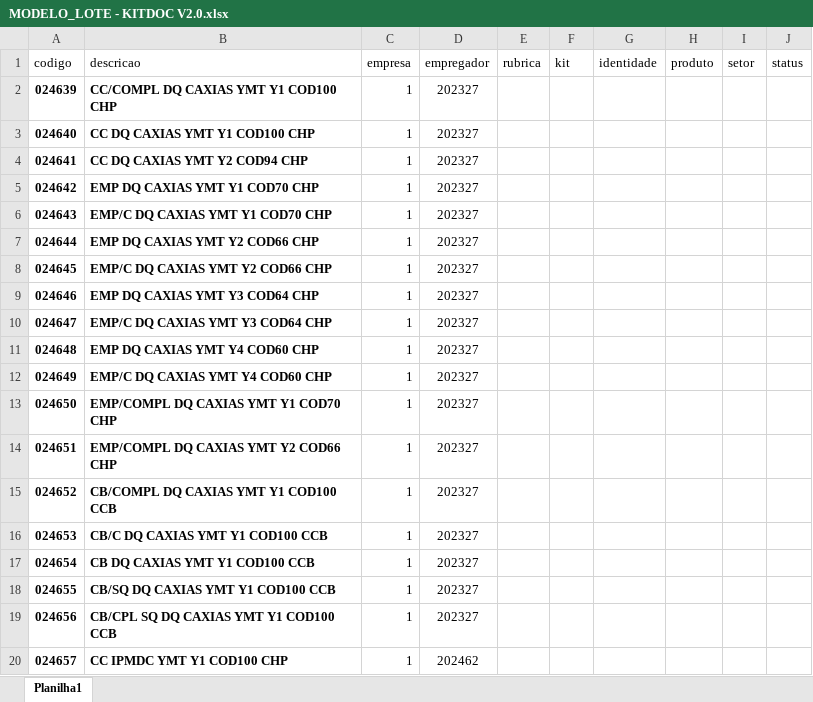
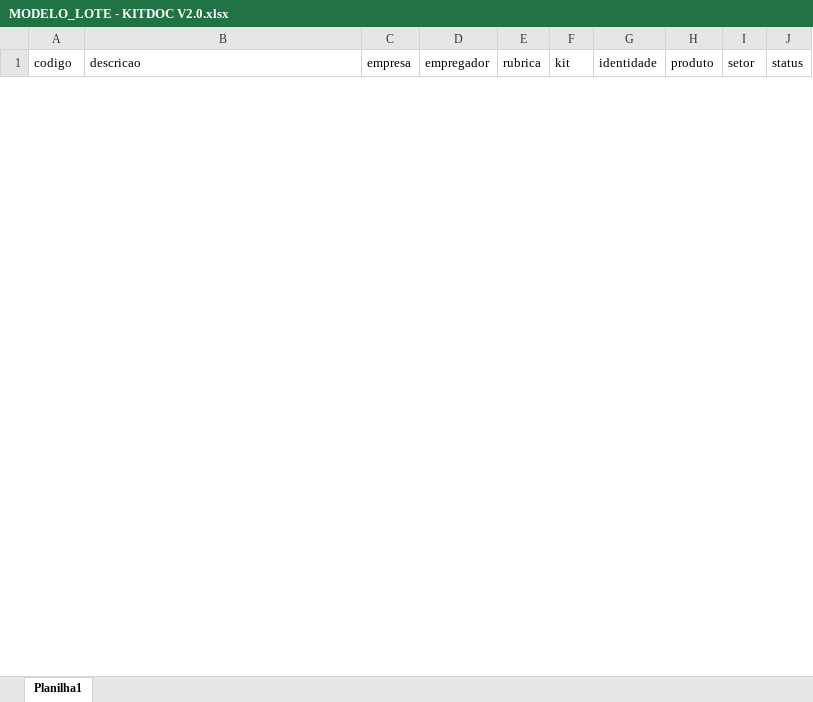
Before and after one commit to dev-cauamacedo/automacao-excel-python, an Excel workbook: automacao-excel-python/modelos/MODELO_LOTE - KITDOC V2.0.xlsx, sheet Planilha1, drawn as a sheet; only a part is shown; values as stored, in another font and other column widths than the file's, no borders; conditional formats not drawn; removed rows and columns are numbered as before the commit, all else as after; the diff covers the shown part only; the diff names each change by its address in the sheet, - before the commit and + after, or states it on an @@ line.

Commit message:
Add files via upload

```diff
--- a/automacao-excel-python/modelos/MODELO_LOTE - KITDOC V2.0.xlsx (sheet Planilha1)
+++ b/automacao-excel-python/modelos/MODELO_LOTE - KITDOC V2.0.xlsx (sheet Planilha1)
-row 2: 024639 | CC/COMPL DQ CAXIAS YMT Y1 COD100 CHP | 1 | 202327
-row 3: 024640 | CC DQ CAXIAS YMT Y1 COD100 CHP | 1 | 202327
-row 4: 024641 | CC DQ CAXIAS YMT Y2 COD94 CHP | 1 | 202327
-row 5: 024642 | EMP DQ CAXIAS YMT Y1 COD70 CHP | 1 | 202327
-row 6: 024643 | EMP/C DQ CAXIAS YMT Y1 COD70 CHP | 1 | 202327
-row 7: 024644 | EMP DQ CAXIAS YMT Y2 COD66 CHP | 1 | 202327
-row 8: 024645 | EMP/C DQ CAXIAS YMT Y2 COD66 CHP | 1 | 202327
-row 9: 024646 | EMP DQ CAXIAS YMT Y3 COD64 CHP | 1 | 202327
-row 10: 024647 | EMP/C DQ CAXIAS YMT Y3 COD64 CHP | 1 | 202327
-row 11: 024648 | EMP DQ CAXIAS YMT Y4 COD60 CHP | 1 | 202327
-row 12: 024649 | EMP/C DQ CAXIAS YMT Y4 COD60 CHP | 1 | 202327
-row 13: 024650 | EMP/COMPL DQ CAXIAS YMT Y1 COD70 CHP | 1 | 202327
-row 14: 024651 | EMP/COMPL DQ CAXIAS YMT Y2 COD66 CHP | 1 | 202327
-row 15: 024652 | CB/COMPL DQ CAXIAS YMT Y1 COD100 CCB | 1 | 202327
-row 16: 024653 | CB/C DQ CAXIAS YMT Y1 COD100 CCB | 1 | 202327
-row 17: 024654 | CB DQ CAXIAS YMT Y1 COD100 CCB | 1 | 202327
-row 18: 024655 | CB/SQ DQ CAXIAS YMT Y1 COD100 CCB | 1 | 202327
-row 19: 024656 | CB/CPL SQ DQ CAXIAS YMT Y1 COD100 CCB | 1 | 202327
-row 20: 024657 | CC IPMDC YMT Y1 COD100 CHP | 1 | 202462
```
Also changed, not shown: 132 added rows and 8 removed rows elsewhere in this sheet.
